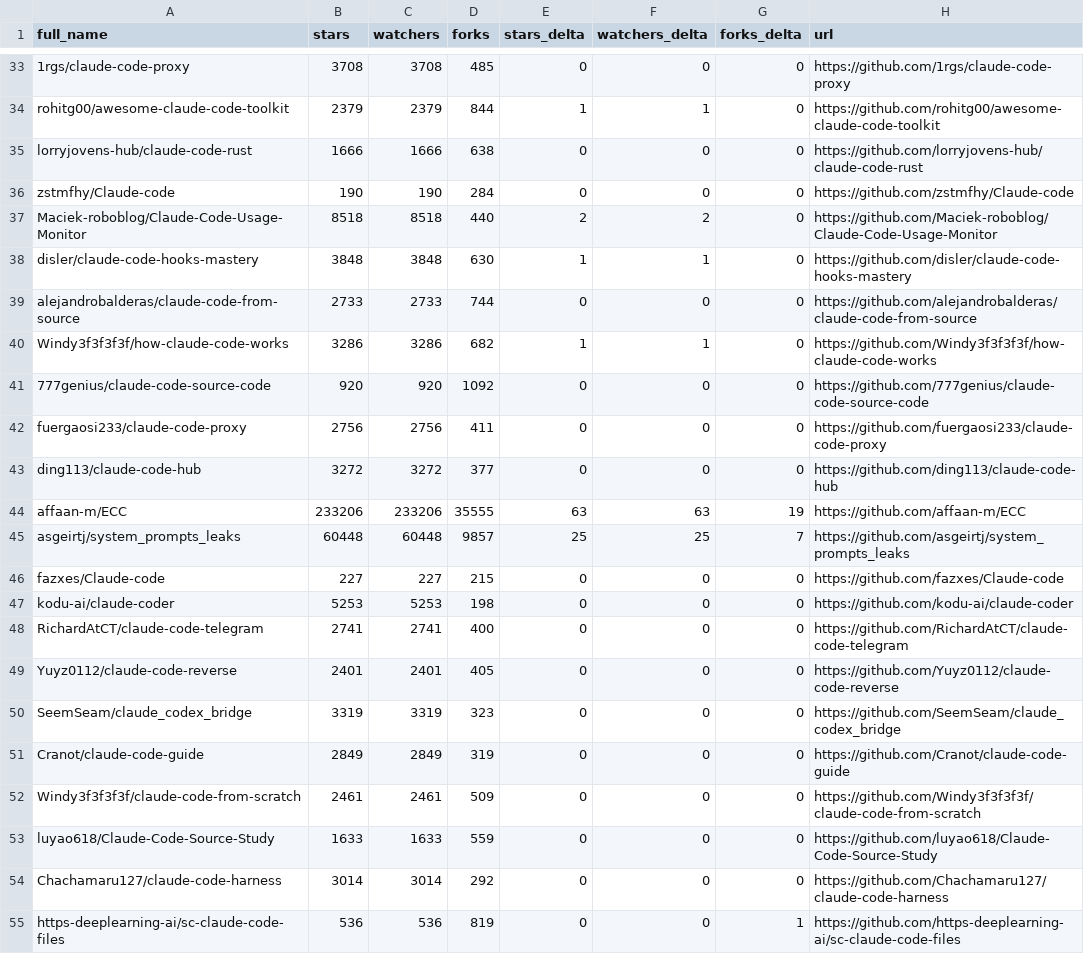
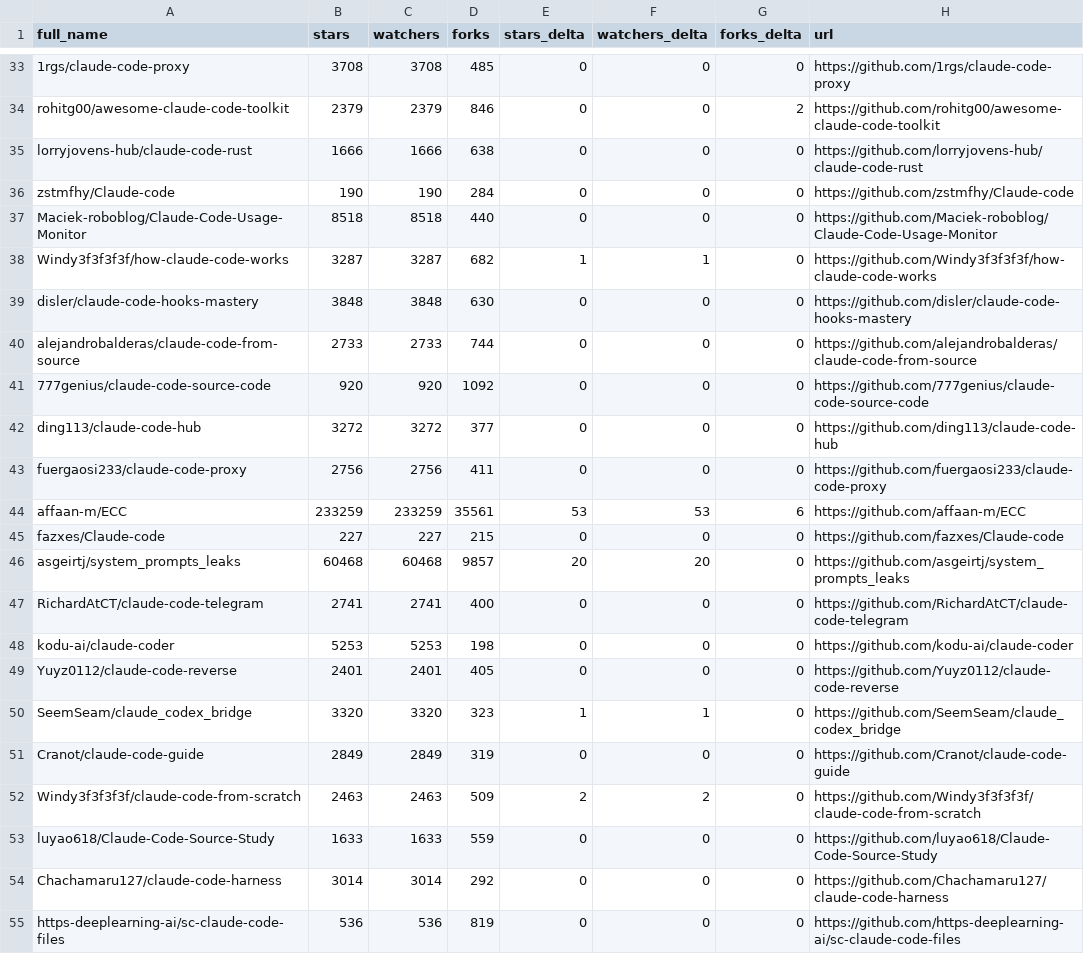
Before and after one commit to Jord5s/awesome-claude-code, a CSV file: data/repo-ticker.csv, drawn as a sheet; only a part is shown, gaps mark what is left out; removed rows and columns are numbered as before the commit, all else as after; the diff covers the shown part only; the diff names each change by its address in the sheet, - before the commit and + after, or states it on an @@ line.

```diff
--- a/data/repo-ticker.csv
+++ b/data/repo-ticker.csv
-D34 (forks): 844
+D34 (forks): 846
-E34 (stars_delta): 1
+E34 (stars_delta): 0
-F34 (watchers_delta): 1
+F34 (watchers_delta): 0
-G34 (forks_delta): 0
+G34 (forks_delta): 2
-E37 (stars_delta): 2
+E37 (stars_delta): 0
-F37 (watchers_delta): 2
+F37 (watchers_delta): 0
+row 38: Windy3f3f3f3f/how-claude-code-works | 3287 | 3287 | 682 | 1 | 1 | 0 | https://github.com/Windy3f3f3f3f/how-claude-code-works
-E39 (stars_delta): 1
+E39 (stars_delta): 0
-F39 (watchers_delta): 1
+F39 (watchers_delta): 0
-row 40: Windy3f3f3f3f/how-claude-code-works | 3286 | 3286 | 682 | 1 | 1 | 0 | https://github.com/Windy3f3f3f3f/how-claude-code-works
@@ row 43 moved to row 42: ding113/claude-code-hub @@
-B44 (stars): 233206
+B44 (stars): 233259
-C44 (watchers): 233206
+C44 (watchers): 233259
-D44 (forks): 35555
+D44 (forks): 35561
-E44 (stars_delta): 63
+E44 (stars_delta): 53
-F44 (watchers_delta): 63
+F44 (watchers_delta): 53
-G44 (forks_delta): 19
+G44 (forks_delta): 6
-row 45: asgeirtj/system_prompts_leaks | 60448 | 60448 | 9857 | 25 | 25 | 7 | https://github.com/asgeirtj/system_prompts_leaks
+row 46: asgeirtj/system_prompts_leaks | 60468 | 60468 | 9857 | 20 | 20 | 0 | https://github.com/asgeirtj/system_prompts_leaks
@@ row 48 moved to row 47: RichardAtCT/claude-code-telegram @@
-B50 (stars): 3319
+B50 (stars): 3320
-C50 (watchers): 3319
+C50 (watchers): 3320
-E50 (stars_delta): 0
+E50 (stars_delta): 1
-F50 (watchers_delta): 0
+F50 (watchers_delta): 1
-B52 (stars): 2461
+B52 (stars): 2463
-C52 (watchers): 2461
+C52 (watchers): 2463
-E52 (stars_delta): 0
+E52 (stars_delta): 2
-F52 (watchers_delta): 0
+F52 (watchers_delta): 2
-G55 (forks_delta): 1
+G55 (forks_delta): 0
```
Also changed, not shown: 3 added rows, 3 removed rows and 95 edited cells elsewhere in this file, 2 other files.
